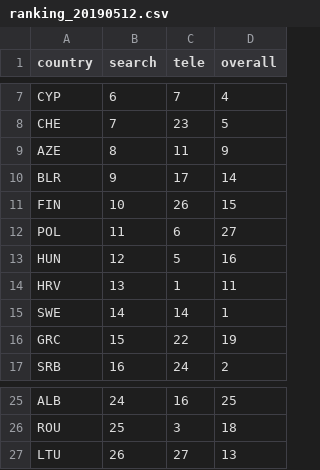
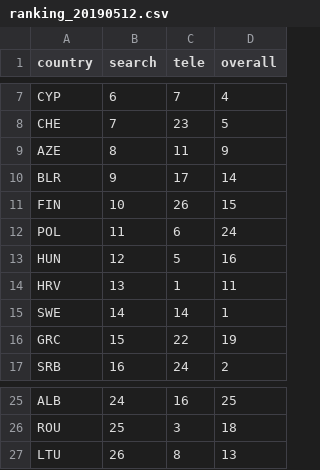
Before and after one commit to GoogleTrends/eurosearch-19, a CSV file: src/assets/data/ranking_20190512.csv, drawn as a sheet; only a part is shown, gaps mark what is left out.

Commit message:
Correct tie in data

```diff
--- a/src/assets/data/ranking_20190512.csv
+++ b/src/assets/data/ranking_20190512.csv
@@ -11,3 +11,3 @@
 "FIN",10,26,15
-"POL",11,6,27
+"POL",11,6,24
 "HUN",12,5,16
@@ -26,2 +26,2 @@
 "ROU",25,3,18
-"LTU",26,27,13
+"LTU",26,8,13
```
